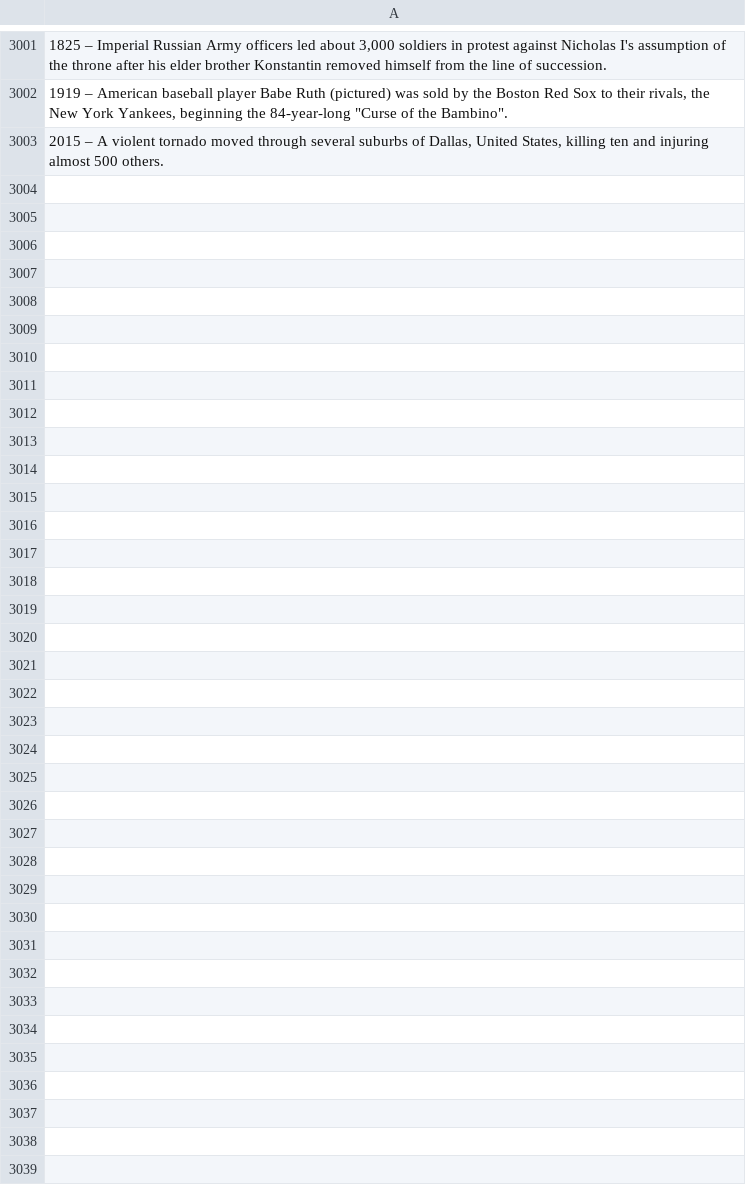
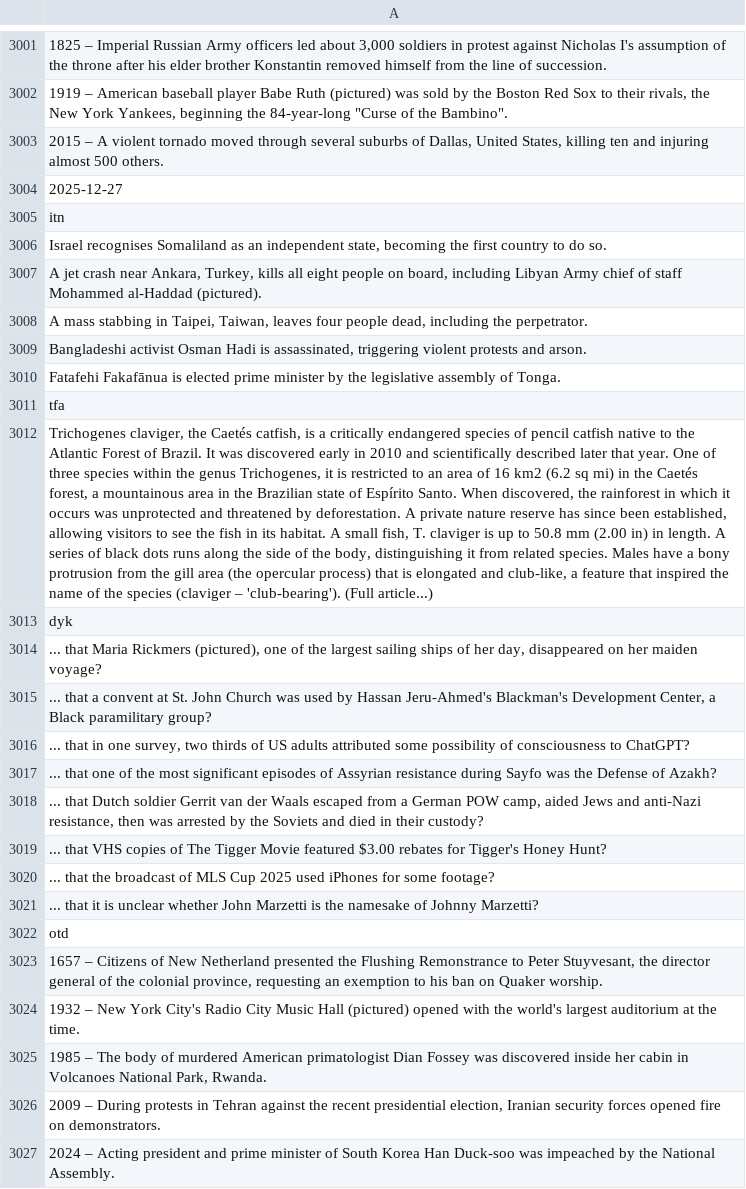
Before and after one commit to TobyP3/WebScraper, a CSV file: data/wikipedia_scraper.csv, drawn as a sheet; only a part is shown, gaps mark what is left out; the diff names each change by its address in the sheet, - before the commit and + after, or states it on an @@ line.

```diff
--- a/data/wikipedia_scraper.csv
+++ b/data/wikipedia_scraper.csv
+row 3004: 2025-12-27
+row 3005: itn
+row 3006: Israel recognises Somaliland as an independent state, becoming the first country to do so.
+row 3007: A jet crash near Ankara, Turkey, kills all eight people on board, including Libyan Army chief of staff Mohammed al-Haddad (pictured).
+row 3008: A mass stabbing in Taipei, Taiwan, leaves four people dead, including the perpetrator.
+row 3009: Bangladeshi activist Osman Hadi is assassinated, triggering violent protests and arson.
+row 3010: Fatafehi Fakafānua is elected prime minister by the legislative assembly of Tonga.
+row 3011: tfa
+row 3012: Trichogenes claviger, the Caetés catfish, is a critically endangered species of pencil catfish native to the Atlantic Forest of Brazil. It was discovered early in 2010 and scientifically described later that year. One of three species within the genus Trichogenes, it is restricted to an area of 16 km2 (6.2 sq mi) in the Caetés forest, a mountainous area in the Brazilian state of Espírito Santo. When discovered, the rainforest in which it occurs was unprotected and threatened by deforestation. A private nature reserve has since been established, allowing visitors to see the fish in its habitat. A small fish, T. claviger is up to 50.8 mm (2.00 in) in length. A series of black dots runs along the side of the body, distinguishing it from related species. Males have a bony protrusion from the gill area (the opercular process) that is elongated and club-like, a feature that inspired the name of the species (claviger – 'club-bearing'). (Full article...)
+row 3013: dyk
+row 3014: ... that Maria Rickmers (pictured), one of the largest sailing ships of her day, disappeared on her maiden voyage?
+row 3015: ... that a convent at St. John Church was used by Hassan Jeru-Ahmed's Blackman's Development Center, a Black paramilitary group?
+row 3016: ... that in one survey, two thirds of US adults attributed some possibility of consciousness to ChatGPT?
+row 3017: ... that one of the most significant episodes of Assyrian resistance during Sayfo was the Defense of Azakh?
+row 3018: ... that Dutch soldier Gerrit van der Waals escaped from a German POW camp, aided Jews and anti-Nazi resistance, then was arrested by the Soviets and died in their custody?
+row 3019: ... that VHS copies of The Tigger Movie featured $3.00 rebates for Tigger's Honey Hunt?
+row 3020: ... that the broadcast of MLS Cup 2025 used iPhones for some footage?
+row 3021: ... that it is unclear whether John Marzetti is the namesake of Johnny Marzetti?
+row 3022: otd
+row 3023: 1657 – Citizens of New Netherland presented the Flushing Remonstrance to Peter Stuyvesant, the director general of the colonial province, requesting an exemption to his ban on Quaker worship.
+row 3024: 1932 – New York City's Radio City Music Hall (pictured) opened with the world's largest auditorium at the time.
+row 3025: 1985 – The body of murdered American primatologist Dian Fossey was discovered inside her cabin in Volcanoes National Park, Rwanda.
+row 3026: 2009 – During protests in Tehran against the recent presidential election, Iranian security forces opened fire on demonstrators.
+row 3027: 2024 – Acting president and prime minister of South Korea Han Duck-soo was impeached by the National Assembly.
```
